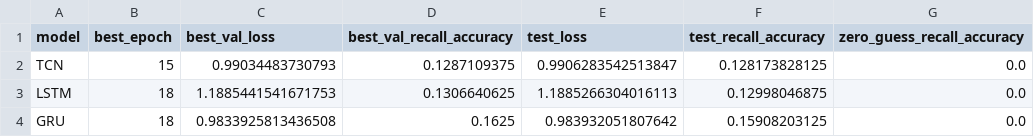
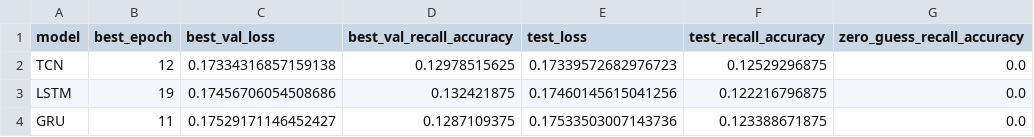
Before and after one commit to PankajRao0004/DL-TCN-Project, a CSV file: results/copy_comparison_v2.csv, drawn as a sheet.

```diff
--- a/results/copy_comparison_v2.csv
+++ b/results/copy_comparison_v2.csv
@@ -1,4 +1,4 @@
 model,best_epoch,best_val_loss,best_val_recall_accuracy,test_loss,test_recall_accuracy,zero_guess_recall_accuracy
-TCN,15,0.99034483730793,0.1287109375,0.9906283542513847,0.128173828125,0.0
-LSTM,18,1.1885441541671753,0.1306640625,1.1885266304016113,0.12998046875,0.0
-GRU,18,0.9833925813436508,0.1625,0.983932051807642,0.15908203125,0.0
+TCN,12,0.17334316857159138,0.12978515625,0.17339572682976723,0.12529296875,0.0
+LSTM,19,0.17456706054508686,0.132421875,0.17460145615041256,0.122216796875,0.0
+GRU,11,0.17529171146452427,0.1287109375,0.17533503007143736,0.123388671875,0.0
```
Also changed, not shown: results/adding_comparison.csv, results/copy_comparison_v3.csv, 17 other files.
